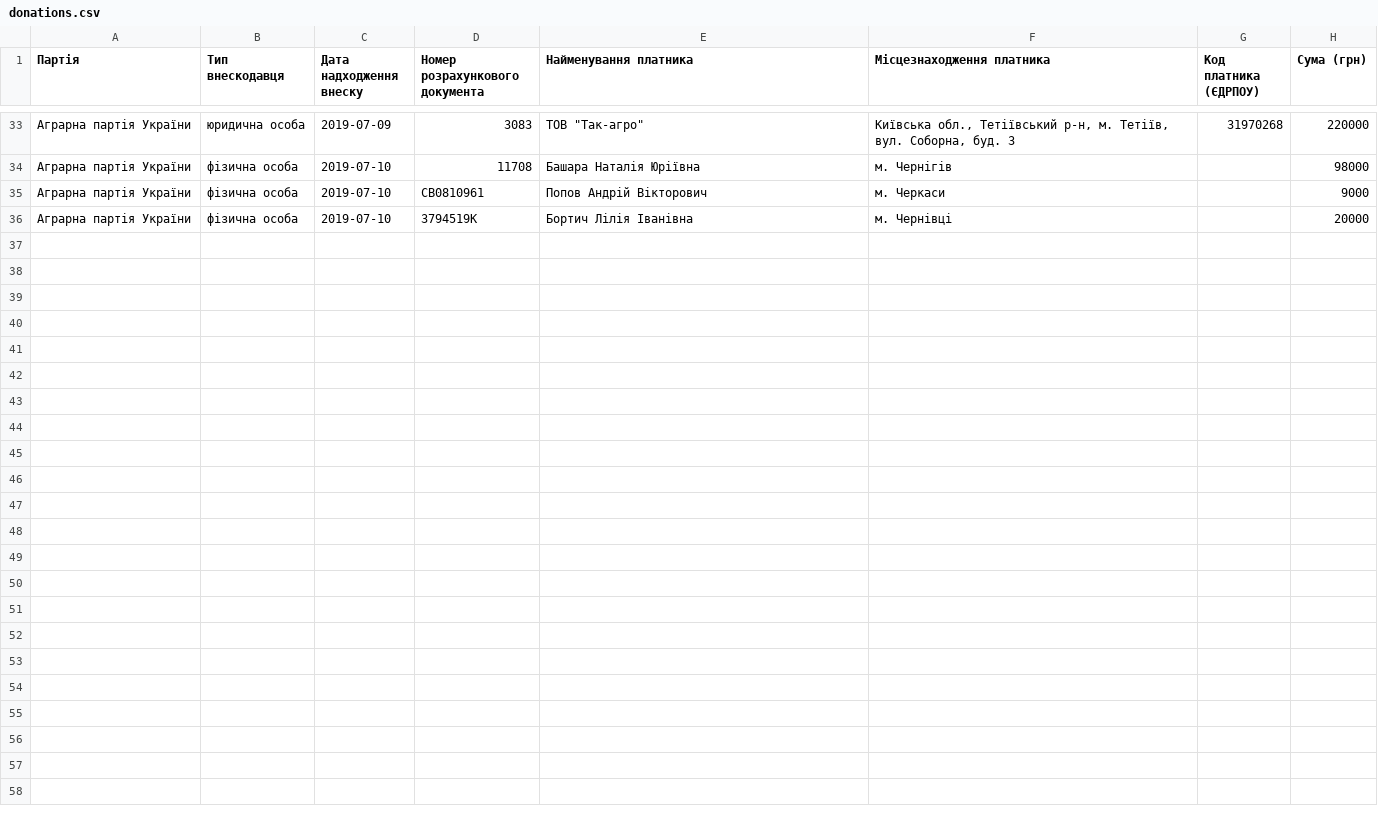
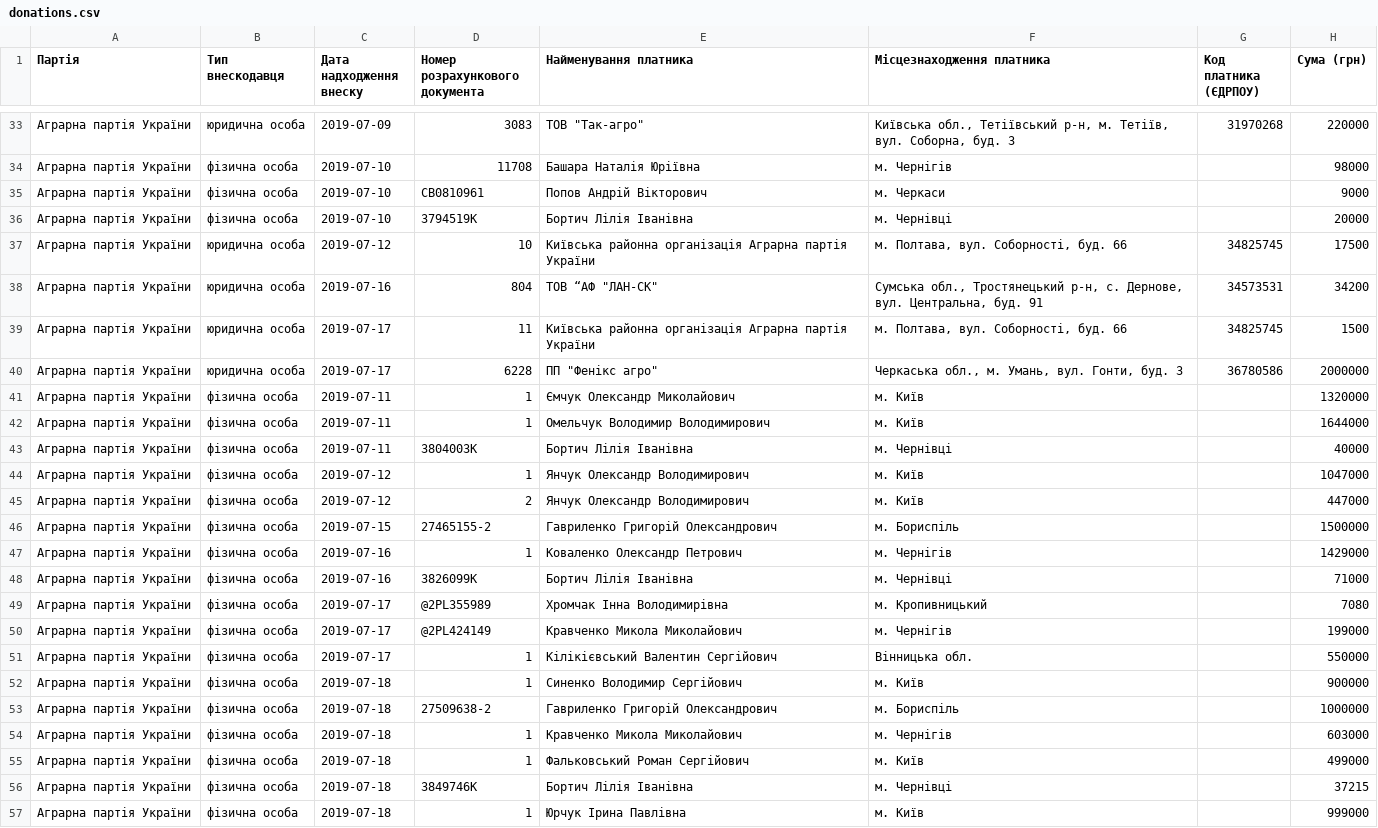
Before and after one commit to chesnolabs/election2019_party_reports_data, a CSV file: Аграрна партія/donations.csv, drawn as a sheet; only a part is shown, gaps mark what is left out.

```diff
--- a/Аграрна партія/donations.csv
+++ b/Аграрна партія/donations.csv
@@ -36 +36,22 @@
 Аграрна партія України,фізична особа,2019-07-10,3794519К,Бортич Лілія Іванівна,м. Чернівці,,20000
+Аграрна партія України,юридична особа,2019-07-12,10,Київська районна організація Аграрна партія України,"м. Полтава, вул. Соборності, буд. 66",34825745,17500
+Аграрна партія України,юридична особа,2019-07-16,804,"ТОВ “АФ ""ЛАН-СК""","Сумська обл., Тростянецький р-н, с. Дернове, вул. Центральна, буд. 91",34573531,34200
+Аграрна партія України,юридична особа,2019-07-17,11,Київська районна організація Аграрна партія України,"м. Полтава, вул. Соборності, буд. 66",34825745,1500
+Аграрна партія України,юридична особа,2019-07-17,6228,"ПП ""Фенікс агро""","Черкаська обл., м. Умань, вул. Гонти, буд. 3",36780586,2000000
+Аграрна партія України,фізична особа,2019-07-11,1,Ємчук Олександр Миколайович,м. Київ,,1320000
+Аграрна партія України,фізична особа,2019-07-11,1,Омельчук Володимир Володимирович,м. Київ,,1644000
+Аграрна партія України,фізична особа,2019-07-11,3804003К,Бортич Лілія Іванівна,м. Чернівці,,40000
+Аграрна партія України,фізична особа,2019-07-12,1,Янчук Олександр Володимирович,м. Київ,,1047000
+Аграрна партія України,фізична особа,2019-07-12,2,Янчук Олександр Володимирович,м. Київ,,447000
+Аграрна партія України,фізична особа,2019-07-15,27465155-2,Гавриленко Григорій Олександрович,м. Бориспіль,,1500000
+Аграрна партія України,фізична особа,2019-07-16,1,Коваленко Олександр Петрович,м. Чернігів,,1429000
+Аграрна партія України,фізична особа,2019-07-16,3826099К,Бортич Лілія Іванівна,м. Чернівці,,71000
+Аграрна партія України,фізична особа,2019-07-17,@2PL355989,Хромчак Інна Володимирівна,м. Кропивницький,,7080
+Аграрна партія України,фізична особа,2019-07-17,@2PL424149,Кравченко Микола Миколайович,м. Чернігів,,199000
+Аграрна партія України,фізична особа,2019-07-17,1,Кілікієвський Валентин Сергійович,Вінницька обл.,,550000
+Аграрна партія України,фізична особа,2019-07-18,1,Синенко Володимир Сергійович,м. Київ,,900000
+Аграрна партія України,фізична особа,2019-07-18,27509638-2,Гавриленко Григорій Олександрович,м. Бориспіль,,1000000
+Аграрна партія України,фізична особа,2019-07-18,1,Кравченко Микола Миколайович,м. Чернігів,,603000
+Аграрна партія України,фізична особа,2019-07-18,1,Фальковський Роман Сергійович,м. Київ,,499000
+Аграрна партія України,фізична особа,2019-07-18,3849746К,Бортич Лілія Іванівна,м. Чернівці,,37215
+Аграрна партія України,фізична особа,2019-07-18,1,Юрчук Ірина Павлівна,м. Київ,,999000
```
Also changed, not shown: Європейська солідарність/donations.csv, Батьківщина/donations.csv, 39 other files.
